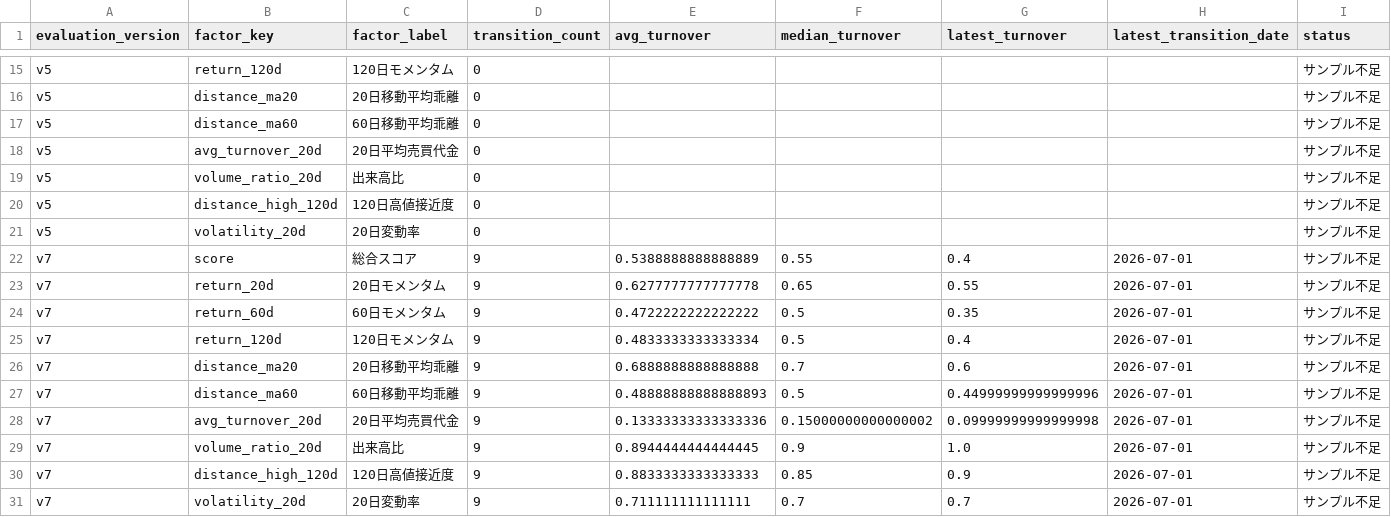
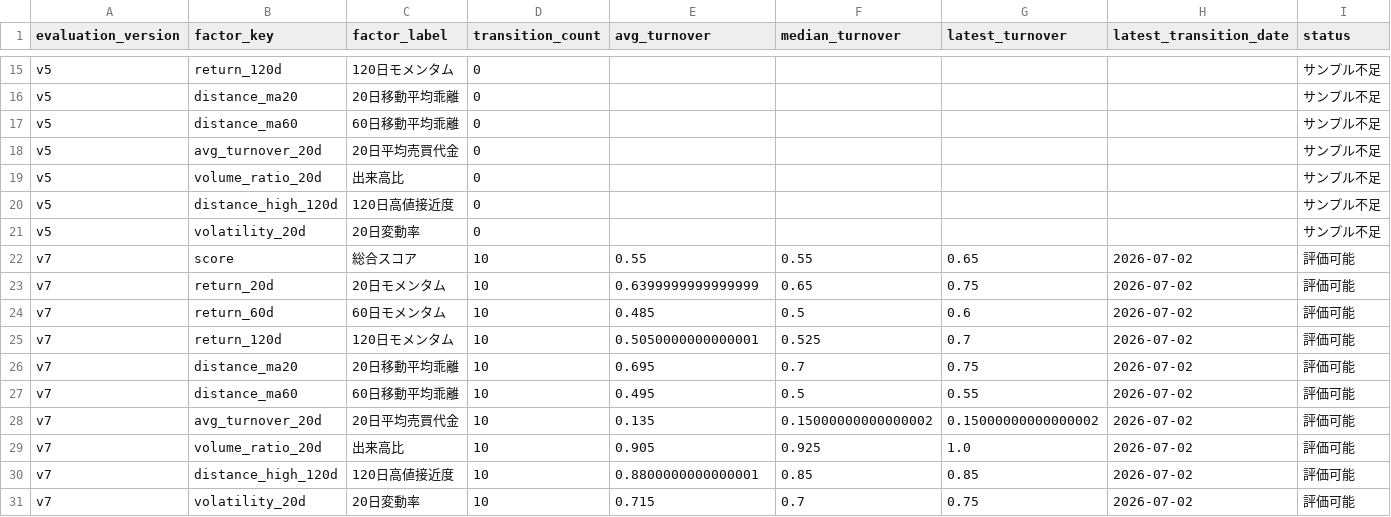
Before and after one commit to hzhipeng840-prog/jp100_momentum_system, a CSV file: data/processed/factor_turnover.csv, drawn as a sheet; only a part is shown, gaps mark what is left out.

```diff
--- a/data/processed/factor_turnover.csv
+++ b/data/processed/factor_turnover.csv
@@ -21,11 +21,11 @@ v5,distance_high_120d,120日高値接近度,0,,,,,サンプル不足
 v5,volatility_20d,20日変動率,0,,,,,サンプル不足
-v7,score,総合スコア,9,0.5388888888888889,0.55,0.4,2026-07-01,サンプル不足
-v7,return_20d,20日モメンタム,9,0.6277777777777778,0.65,0.55,2026-07-01,サンプル不足
-v7,return_60d,60日モメンタム,9,0.4722222222222222,0.5,0.35,2026-07-01,サンプル不足
-v7,return_120d,120日モメンタム,9,0.4833333333333334,0.5,0.4,2026-07-01,サンプル不足
-v7,distance_ma20,20日移動平均乖離,9,0.6888888888888888,0.7,0.6,2026-07-01,サンプル不足
-v7,distance_ma60,60日移動平均乖離,9,0.48888888888888893,0.5,0.44999999999999996,2026-07-01,サンプル不足
-v7,avg_turnover_20d,20日平均売買代金,9,0.13333333333333336,0.15000000000000002,0.09999999999999998,2026-07-01,サンプル不足
-v7,volume_ratio_20d,出来高比,9,0.8944444444444445,0.9,1.0,2026-07-01,サンプル不足
-v7,distance_high_120d,120日高値接近度,9,0.8833333333333333,0.85,0.9,2026-07-01,サンプル不足
-v7,volatility_20d,20日変動率,9,0.711111111111111,0.7,0.7,2026-07-01,サンプル不足
+v7,score,総合スコア,10,0.55,0.55,0.65,2026-07-02,評価可能
+v7,return_20d,20日モメンタム,10,0.6399999999999999,0.65,0.75,2026-07-02,評価可能
+v7,return_60d,60日モメンタム,10,0.485,0.5,0.6,2026-07-02,評価可能
+v7,return_120d,120日モメンタム,10,0.5050000000000001,0.525,0.7,2026-07-02,評価可能
+v7,distance_ma20,20日移動平均乖離,10,0.695,0.7,0.75,2026-07-02,評価可能
+v7,distance_ma60,60日移動平均乖離,10,0.495,0.5,0.55,2026-07-02,評価可能
+v7,avg_turnover_20d,20日平均売買代金,10,0.135,0.15000000000000002,0.15000000000000002,2026-07-02,評価可能
+v7,volume_ratio_20d,出来高比,10,0.905,0.925,1.0,2026-07-02,評価可能
+v7,distance_high_120d,120日高値接近度,10,0.8800000000000001,0.85,0.85,2026-07-02,評価可能
+v7,volatility_20d,20日変動率,10,0.715,0.7,0.75,2026-07-02,評価可能
```
Also changed, not shown: data/history/daily_picks_history.csv, data/history/market_environment.csv, 52 other files.
